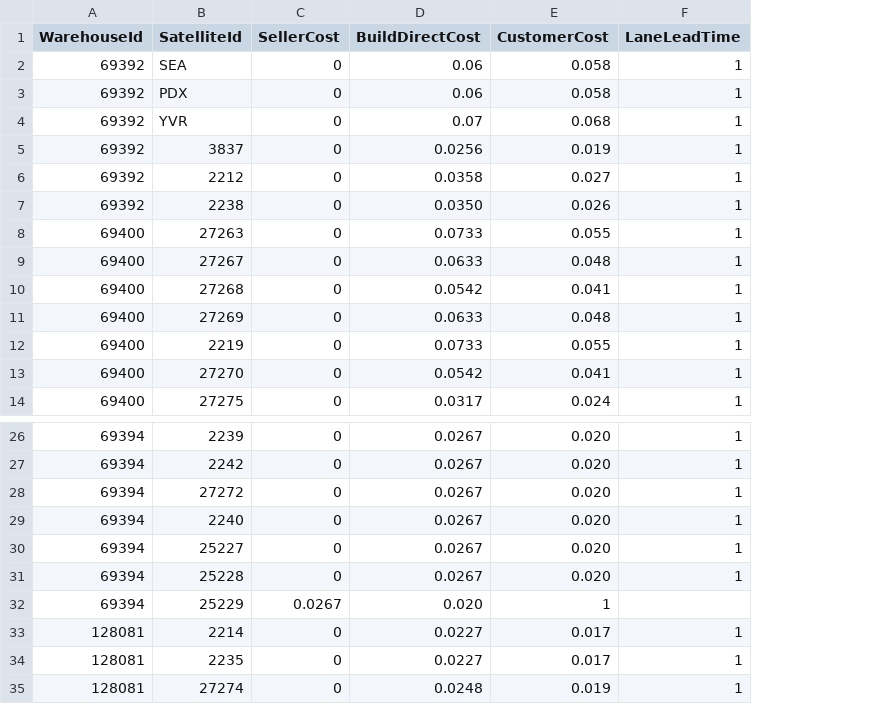
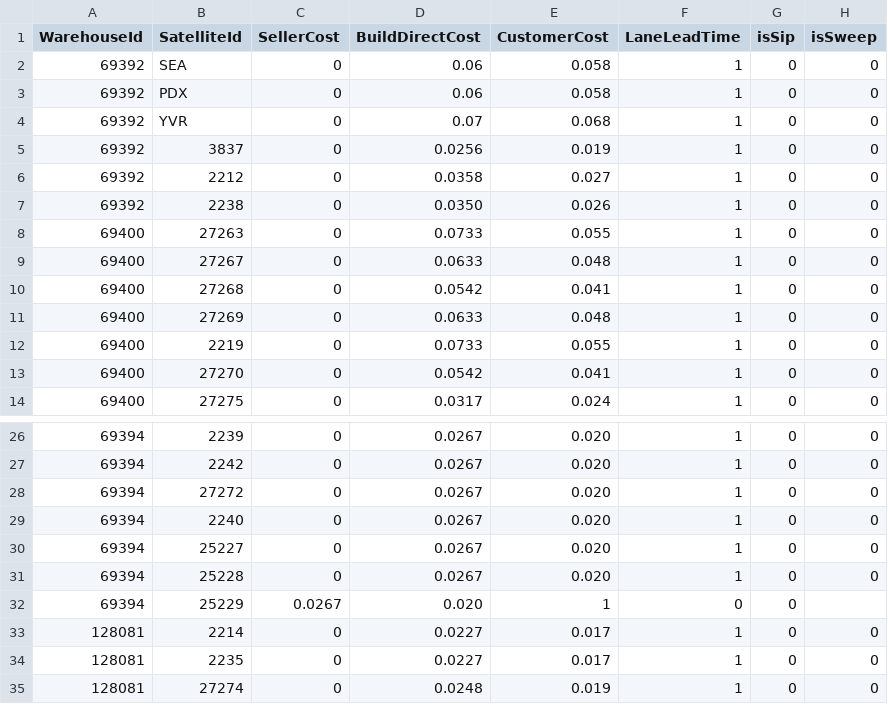
Before and after one commit to robblovell/routing-service, a CSV file: data/WarehousesFlowsThroughSatellites_20161020.csv, drawn as a sheet; only a part is shown, gaps mark what is left out; the diff names each change by its address in the sheet, - before the commit and + after, or states it on an @@ line.

Commit message:
added isSweep and isSip to Transfer for warehouse to satellite.

```diff
--- a/data/WarehousesFlowsThroughSatellites_20161020.csv
+++ b/data/WarehousesFlowsThroughSatellites_20161020.csv
+column G (isSip), rows 2-14: all 0; rows 26-35: all 0
+column H (isSweep), rows 2-14: all 0; rows 26-35: 0 | 0 | 0 | 0 | 0 | 0 |  | 0 | 0 | 0
-F32 (LaneLeadTime): (empty)
+F32 (LaneLeadTime): 0
```
Also changed, not shown: 1 other file.
